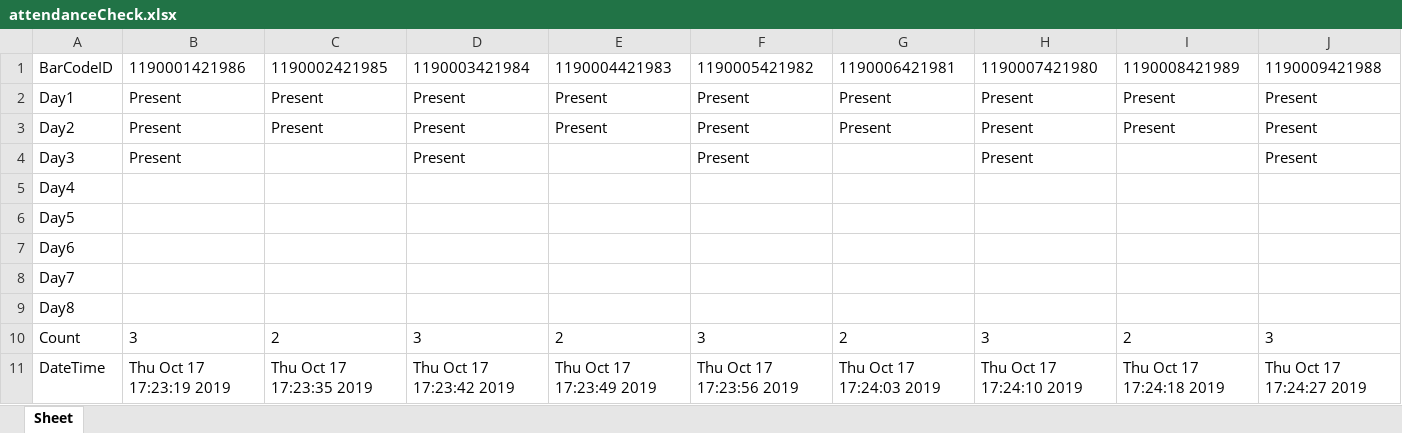
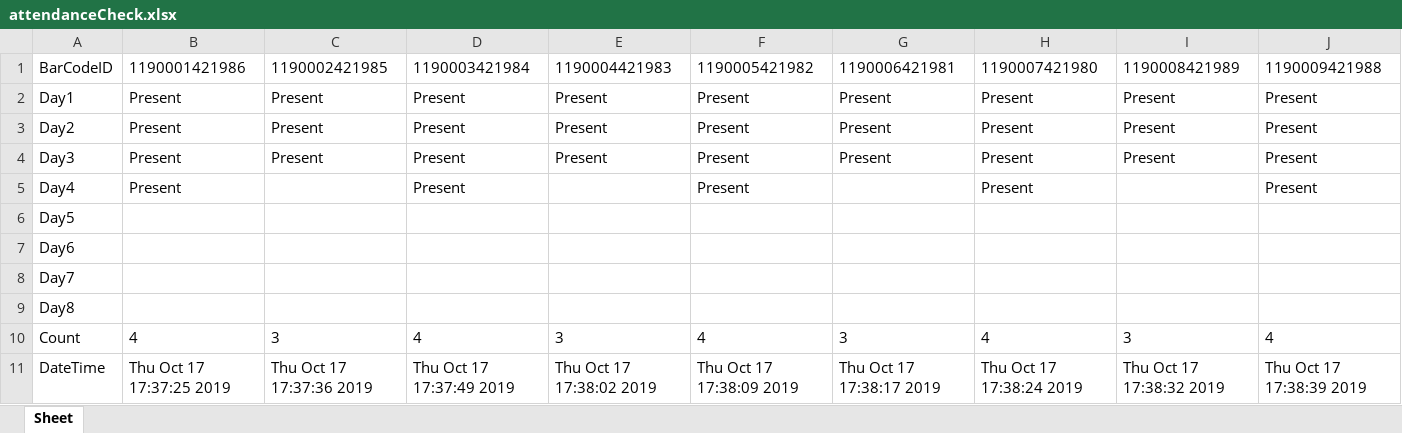
Before and after one commit to thuaung30/barcode_scanner, an Excel workbook: attendanceCheck.xlsx, sheet Sheet, drawn as a sheet; values as stored, in another font and other column widths than the file's, no borders; the diff names each change by its address in the sheet, - before the commit and + after, or states it on an @@ line.

```diff
--- a/attendanceCheck.xlsx (sheet Sheet)
+++ b/attendanceCheck.xlsx (sheet Sheet)
-C4: (empty)
+C4: Present
-E4: (empty)
+E4: Present
-G4: (empty)
+G4: Present
-I4: (empty)
+I4: Present
-B5: (empty)
+B5: Present
-D5: (empty)
+D5: Present
-F5: (empty)
+F5: Present
-H5: (empty)
+H5: Present
-J5: (empty)
+J5: Present
-B10: 3
+B10: 4
-C10: 2
+C10: 3
-D10: 3
+D10: 4
-E10: 2
+E10: 3
-F10: 3
+F10: 4
-G10: 2
+G10: 3
-H10: 3
+H10: 4
-I10: 2
+I10: 3
-J10: 3
+J10: 4
-B11: Thu Oct 17 17:23:19 2019
+B11: Thu Oct 17 17:37:25 2019
-C11: Thu Oct 17 17:23:35 2019
+C11: Thu Oct 17 17:37:36 2019
-D11: Thu Oct 17 17:23:42 2019
+D11: Thu Oct 17 17:37:49 2019
-E11: Thu Oct 17 17:23:49 2019
+E11: Thu Oct 17 17:38:02 2019
-F11: Thu Oct 17 17:23:56 2019
+F11: Thu Oct 17 17:38:09 2019
-G11: Thu Oct 17 17:24:03 2019
+G11: Thu Oct 17 17:38:17 2019
-H11: Thu Oct 17 17:24:10 2019
+H11: Thu Oct 17 17:38:24 2019
-I11: Thu Oct 17 17:24:18 2019
+I11: Thu Oct 17 17:38:32 2019
-J11: Thu Oct 17 17:24:27 2019
+J11: Thu Oct 17 17:38:39 2019
```
Also changed, not shown: 1 other file.
